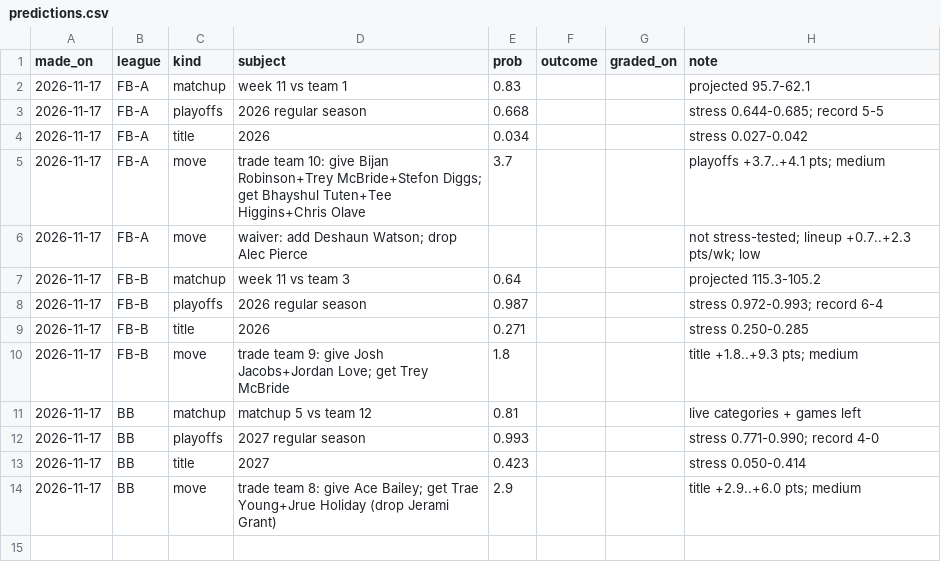
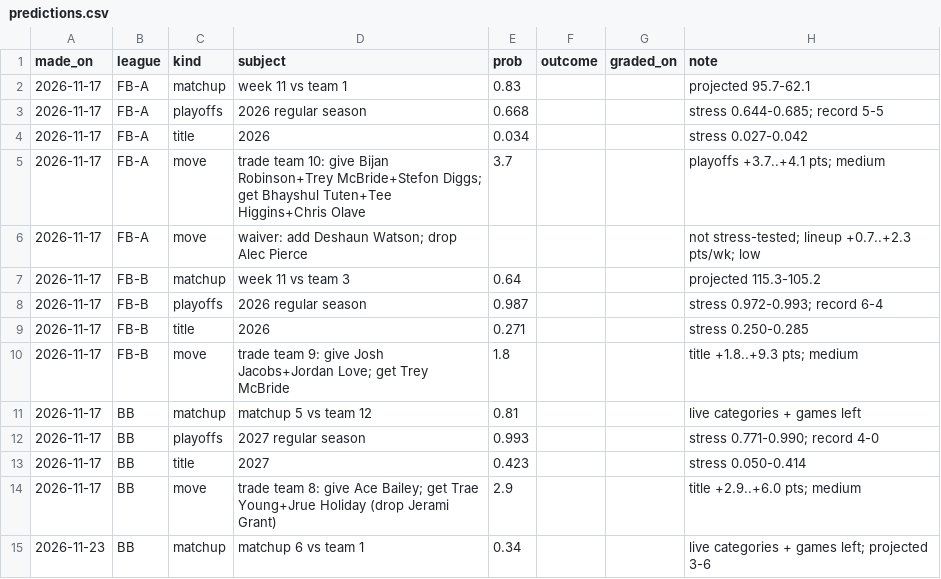
Before and after one commit to devintruefi/ESPN_Fantasy, a CSV file: journal/predictions.csv, drawn as a sheet; the diff names each change by its address in the sheet, - before the commit and + after, or states it on an @@ line.

```diff
--- a/journal/predictions.csv
+++ b/journal/predictions.csv
+row 15: 2026-11-23 | BB | matchup | matchup 6 vs team 1 | 0.34 |  |  | live categories + games left; projected 3-6
```
